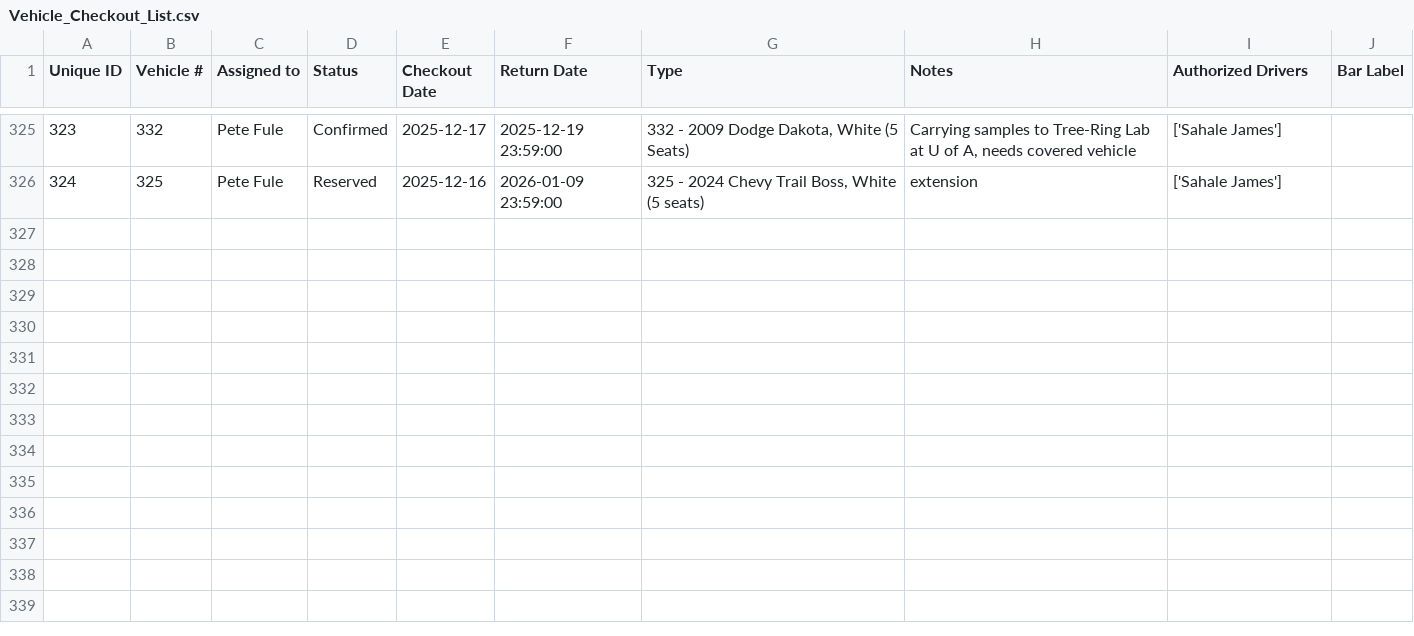
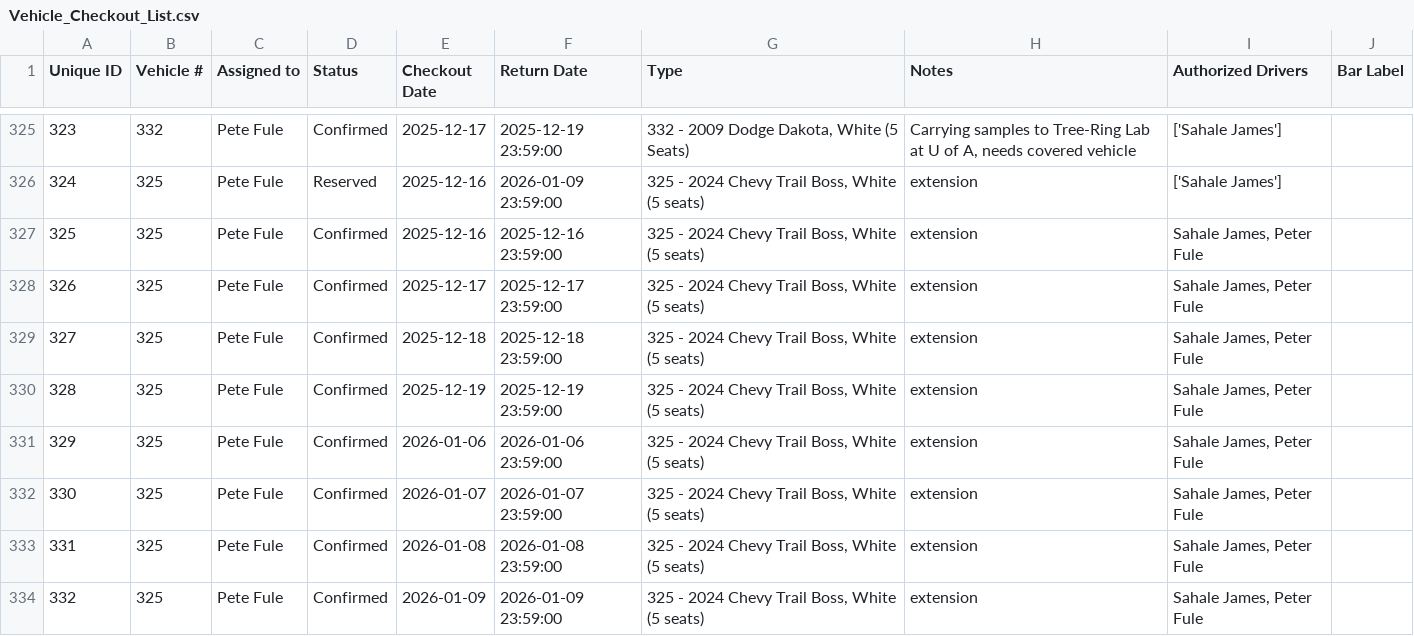
Before and after one commit to forestryvehicleadmin/Vehicle_Gantt, a CSV file: Vehicle_Checkout_List.csv, drawn as a sheet; only a part is shown, gaps mark what is left out; the diff names each change by its address in the sheet, - before the commit and + after, or states it on an @@ line.

Commit message:
Bulk added 8 entries (multiple date ranges) via Streamlit app at 2025-12-12 20:53:52

```diff
--- a/Vehicle_Checkout_List.csv
+++ b/Vehicle_Checkout_List.csv
+row 327: 325 | 325 | Pete Fule | Confirmed | 2025-12-16 | 2025-12-16 23:59:00 | 325 - 2024 Chevy Trail Boss, White (5 seats) | extension | Sahale James, Peter Fule
+row 328: 326 | 325 | Pete Fule | Confirmed | 2025-12-17 | 2025-12-17 23:59:00 | 325 - 2024 Chevy Trail Boss, White (5 seats) | extension | Sahale James, Peter Fule
+row 329: 327 | 325 | Pete Fule | Confirmed | 2025-12-18 | 2025-12-18 23:59:00 | 325 - 2024 Chevy Trail Boss, White (5 seats) | extension | Sahale James, Peter Fule
+row 330: 328 | 325 | Pete Fule | Confirmed | 2025-12-19 | 2025-12-19 23:59:00 | 325 - 2024 Chevy Trail Boss, White (5 seats) | extension | Sahale James, Peter Fule
+row 331: 329 | 325 | Pete Fule | Confirmed | 2026-01-06 | 2026-01-06 23:59:00 | 325 - 2024 Chevy Trail Boss, White (5 seats) | extension | Sahale James, Peter Fule
+row 332: 330 | 325 | Pete Fule | Confirmed | 2026-01-07 | 2026-01-07 23:59:00 | 325 - 2024 Chevy Trail Boss, White (5 seats) | extension | Sahale James, Peter Fule
+row 333: 331 | 325 | Pete Fule | Confirmed | 2026-01-08 | 2026-01-08 23:59:00 | 325 - 2024 Chevy Trail Boss, White (5 seats) | extension | Sahale James, Peter Fule
+row 334: 332 | 325 | Pete Fule | Confirmed | 2026-01-09 | 2026-01-09 23:59:00 | 325 - 2024 Chevy Trail Boss, White (5 seats) | extension | Sahale James, Peter Fule
```
